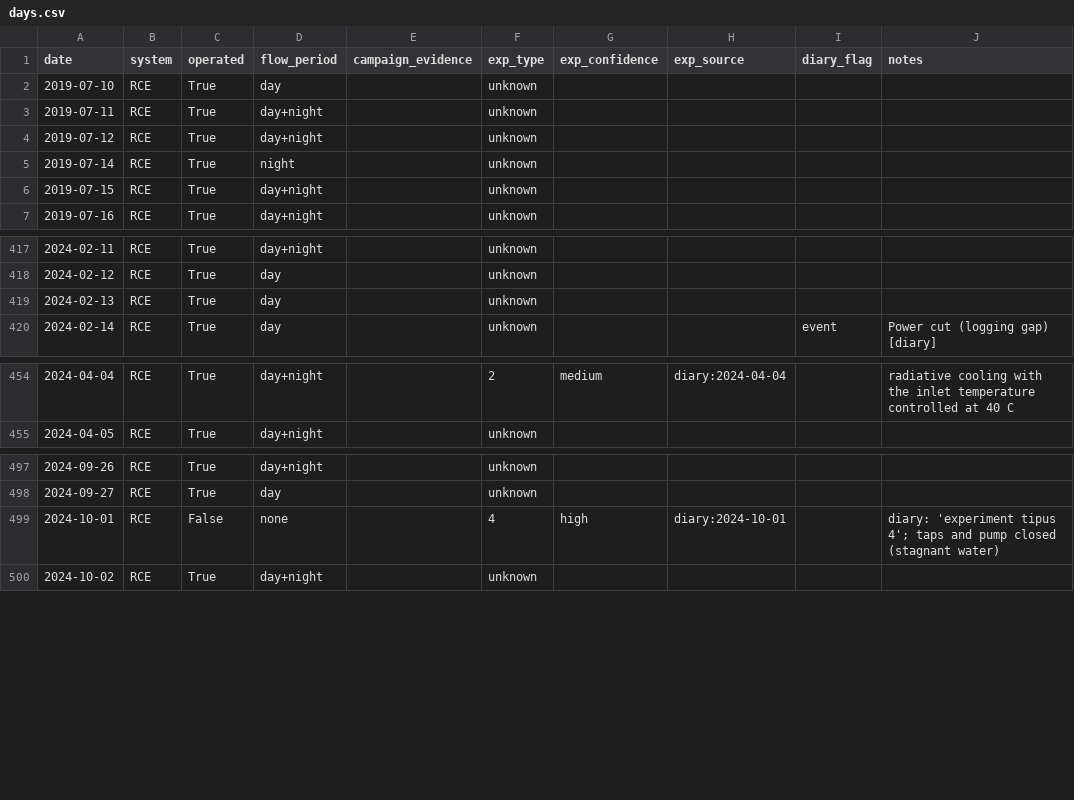
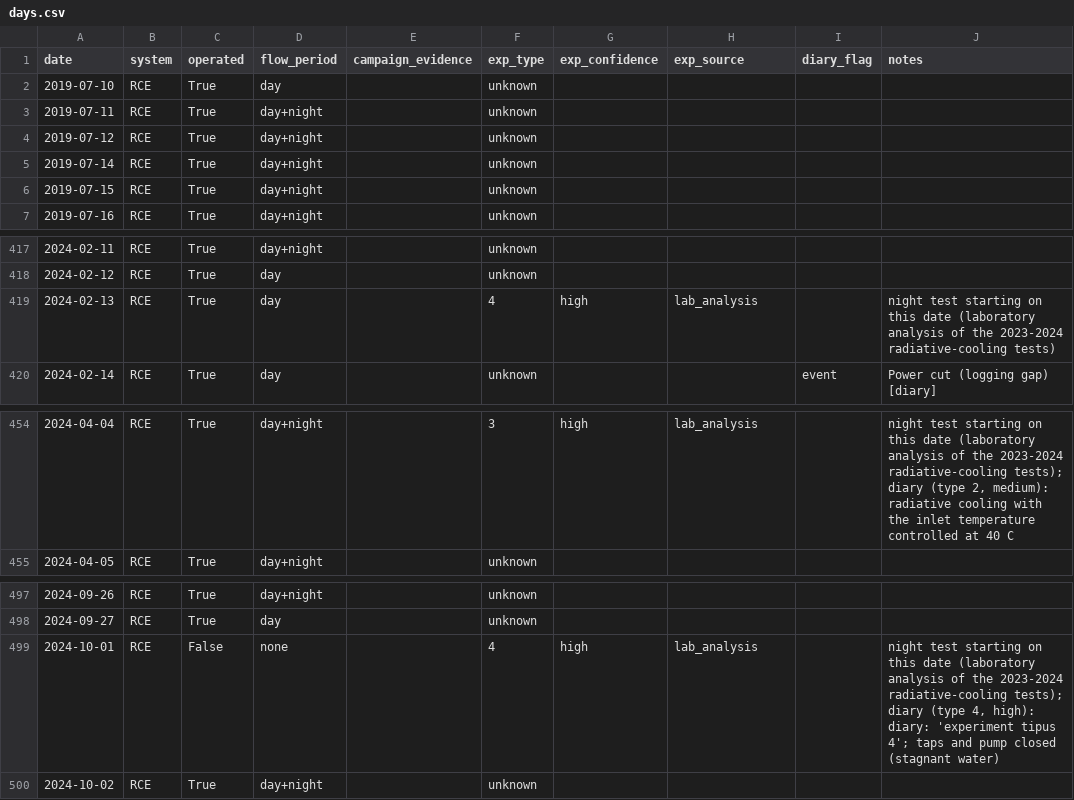
Before and after one commit to SEMBAC/rce-dataset, a CSV file: labels/days.csv, drawn as a sheet; only a part is shown, gaps mark what is left out; the diff covers the shown part only.

Commit message:
rce-dataset v0.2.4: test types 2 and 3 as defined by the energy group, 23 night tests of 2023-2024 labelled from the laboratory analysis, 2019 day and night panel loops, solarimeter Kipp & Zonen SMP6-A, downwelling longwave (ir_down_w_m2) and pyrgeometer temperature (t_pyrgeometer_c); DOI 10.5281/zenodo.23529834

```diff
--- a/labels/days.csv
+++ b/labels/days.csv
@@ -4,3 +4,3 @@ date,system,operated,flow_period,campaign_evidence,exp_type,exp_confidence,exp_s
 2019-07-12,RCE,True,day+night,,unknown,,,,
-2019-07-14,RCE,True,night,,unknown,,,,
+2019-07-14,RCE,True,day+night,,unknown,,,,
 2019-07-15,RCE,True,day+night,,unknown,,,,
@@ -418,3 +418,3 @@ date,system,operated,flow_period,campaign_evidence,exp_type,exp_confidence,exp_s
 2024-02-12,RCE,True,day,,unknown,,,,
-2024-02-13,RCE,True,day,,unknown,,,,
+2024-02-13,RCE,True,day,,4,high,lab_analysis,,night test starting on this date (laboratory analysis of the 2023-2024 radiative-cooling tests)
 2024-02-14,RCE,True,day,,unknown,,,event,Power cut (logging gap) [diary]
@@ -454,2 +454,2 @@ date,system,operated,flow_period,campaign_evidence,exp_type,exp_confidence,exp_s
-2024-04-04,RCE,True,day+night,,2,medium,diary:2024-04-04,,radiative cooling with the inlet temperature controlled at 40 C
+2024-04-04,RCE,True,day+night,,3,high,lab_analysis,,"night test starting on this date (laboratory analysis of the 2023-2024 radiative-cooling tests); diary (type 2, medium): radiative cooling with the inlet temperature controlled at 40 C"
 2024-04-05,RCE,True,day+night,,unknown,,,,
@@ -498,3 +498,3 @@ date,system,operated,flow_period,campaign_evidence,exp_type,exp_confidence,exp_s
 2024-09-27,RCE,True,day,,unknown,,,,
-2024-10-01,RCE,False,none,,4,high,diary:2024-10-01,,diary: 'experiment tipus 4'; taps and pump closed (stagnant water)
+2024-10-01,RCE,False,none,,4,high,lab_analysis,,"night test starting on this date (laboratory analysis of the 2023-2024 radiative-cooling tests); diary (type 4, high): diary: 'experiment tipus 4'; taps and pump closed (stagnant water)"
 2024-10-02,RCE,True,day+night,,unknown,,,,
```
Also changed, not shown: 78 edited cells elsewhere in this file, docs/data_dictionary.csv, quality/daily_qc.csv, 24 other files.
